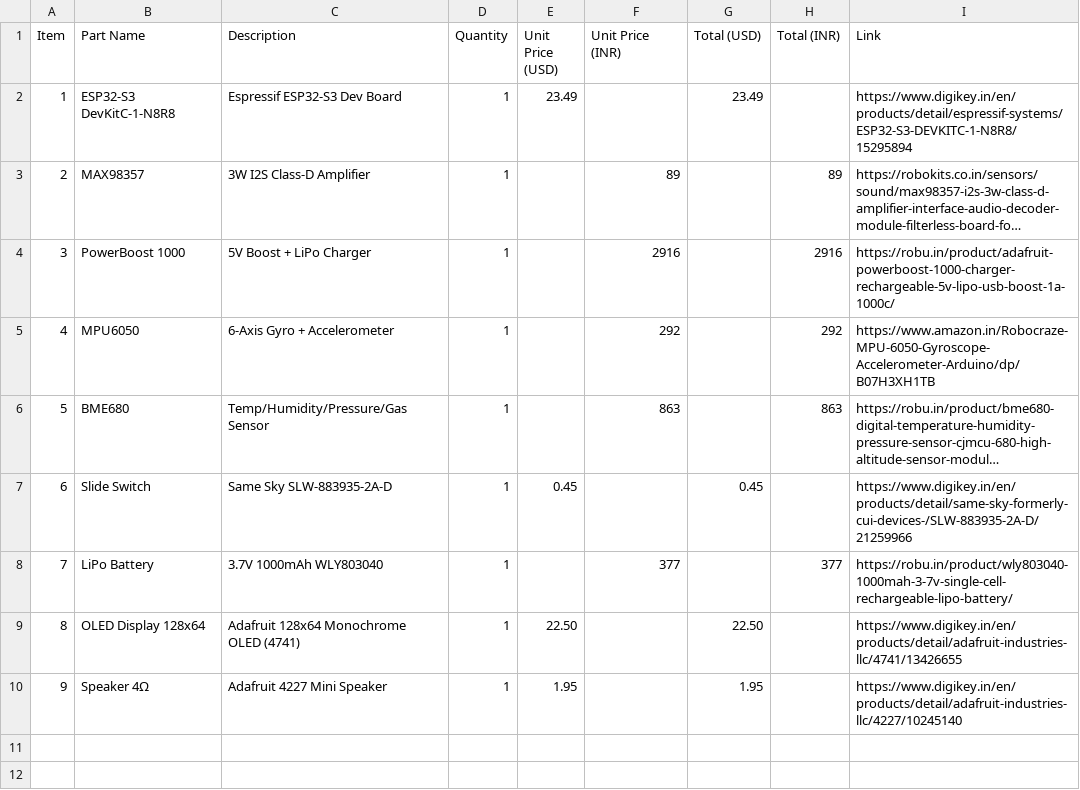
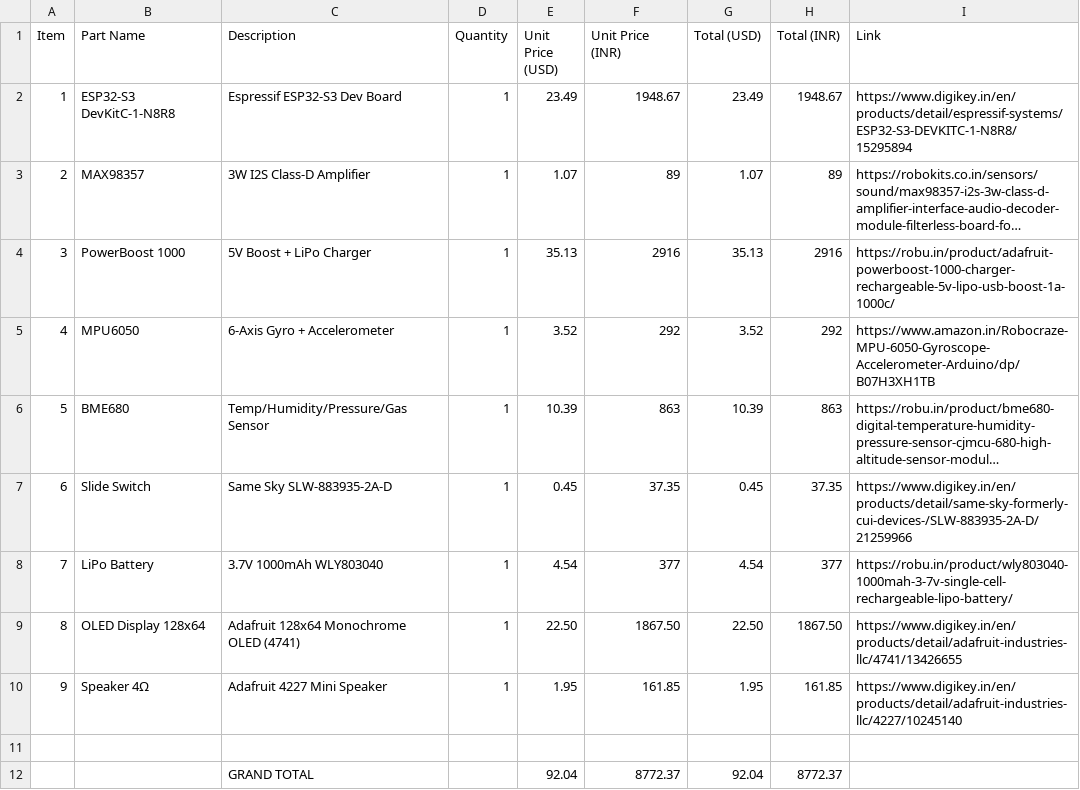
Before and after one commit to Sapling-Chores/SappY, a CSV file: BOM.csv, drawn as a sheet; long unchanged cells end in …; the diff names each change by its address in the sheet, - before the commit and + after, or states it on an @@ line.

Commit message:
Update BOM.csv

```diff
--- a/BOM.csv
+++ b/BOM.csv
-F2 (Unit Price (INR)): (empty)
+F2 (Unit Price (INR)): 1948.67
-H2 (Total (INR)): (empty)
+H2 (Total (INR)): 1948.67
-E3 (Unit Price (USD)): (empty)
+E3 (Unit Price (USD)): 1.07
-G3 (Total (USD)): (empty)
+G3 (Total (USD)): 1.07
-E4 (Unit Price (USD)): (empty)
+E4 (Unit Price (USD)): 35.13
-G4 (Total (USD)): (empty)
+G4 (Total (USD)): 35.13
-E5 (Unit Price (USD)): (empty)
+E5 (Unit Price (USD)): 3.52
-G5 (Total (USD)): (empty)
+G5 (Total (USD)): 3.52
-E6 (Unit Price (USD)): (empty)
+E6 (Unit Price (USD)): 10.39
-G6 (Total (USD)): (empty)
+G6 (Total (USD)): 10.39
-F7 (Unit Price (INR)): (empty)
+F7 (Unit Price (INR)): 37.35
-H7 (Total (INR)): (empty)
+H7 (Total (INR)): 37.35
-E8 (Unit Price (USD)): (empty)
+E8 (Unit Price (USD)): 4.54
-G8 (Total (USD)): (empty)
+G8 (Total (USD)): 4.54
-F9 (Unit Price (INR)): (empty)
+F9 (Unit Price (INR)): 1867.50
-H9 (Total (INR)): (empty)
+H9 (Total (INR)): 1867.50
-F10 (Unit Price (INR)): (empty)
+F10 (Unit Price (INR)): 161.85
-H10 (Total (INR)): (empty)
+H10 (Total (INR)): 161.85
+row 11: (empty)
+row 12:  |  | GRAND TOTAL |  | 92.04 | 8772.37 | 92.04 | 8772.37
```
